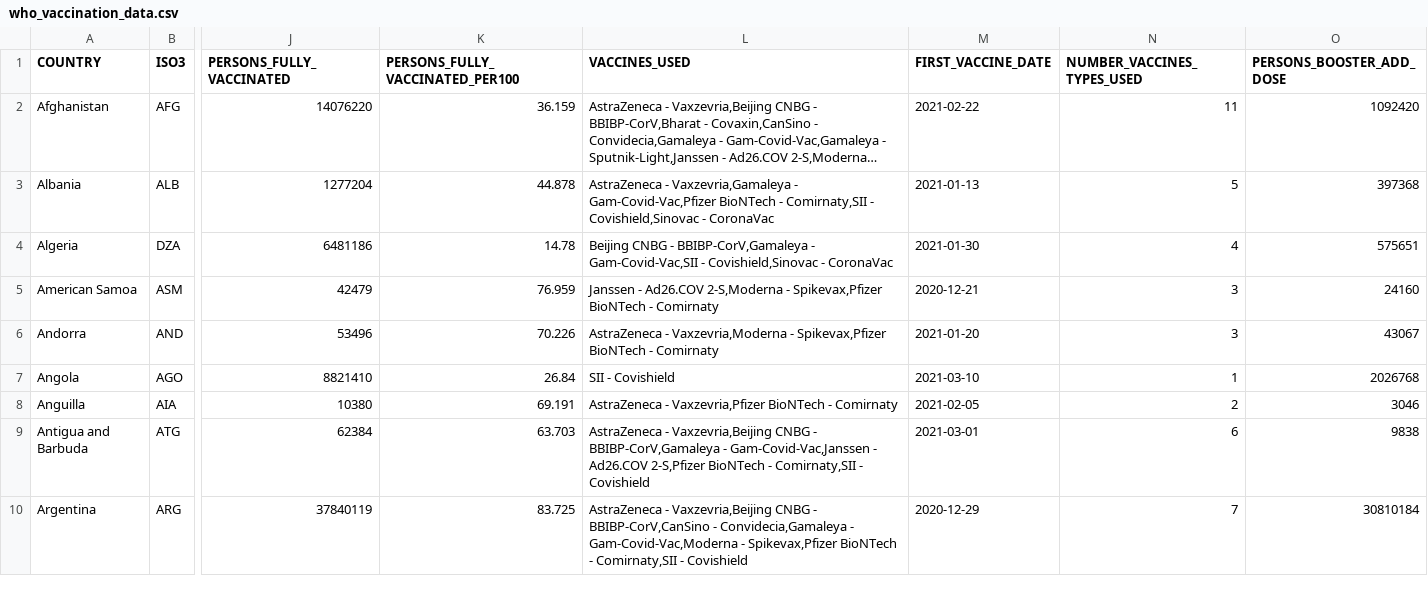
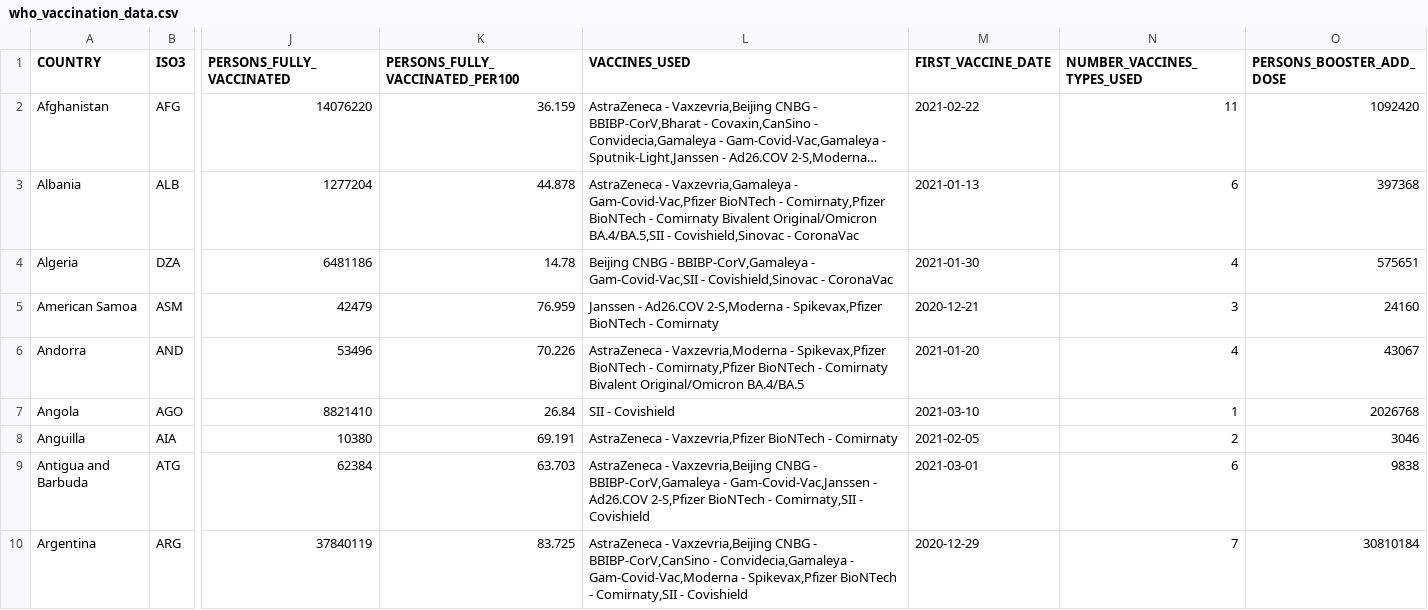
Before and after one commit to IFRCGo/ifrc-covid-dataviz, a CSV file: build/data/who_vaccination_data.csv, drawn as a sheet; only a part is shown, gaps mark what is left out; long unchanged cells end in …; the diff covers the shown part only; the diff names each change by its address in the sheet, - before the commit and + after, or states it on an @@ line.

Commit message:
Updated with latest data

```diff
--- a/build/data/who_vaccination_data.csv
+++ b/build/data/who_vaccination_data.csv
-L3 (VACCINES_USED): …BioNTech - Comirnaty,SII - Covishield,Sinovac…
+L3 (VACCINES_USED): …BioNTech - Comirnaty,Pfizer BioNTech - Comirnaty Bivalent Original/Omicron BA.4/BA.5,SII - Covishield,Sinovac…
-N3 (NUMBER_VACCINES_TYPES_USED): 5
+N3 (NUMBER_VACCINES_TYPES_USED): 6
-L6 (VACCINES_USED): …BioNTech - Comirnaty
+L6 (VACCINES_USED): …BioNTech - Comirnaty,Pfizer BioNTech - Comirnaty Bivalent Original/Omicron BA.4/BA.5
-N6 (NUMBER_VACCINES_TYPES_USED): 3
+N6 (NUMBER_VACCINES_TYPES_USED): 4
```
Also changed, not shown: 5 edited cells elsewhere in this file, public/data/who_vaccination_data.csv.
